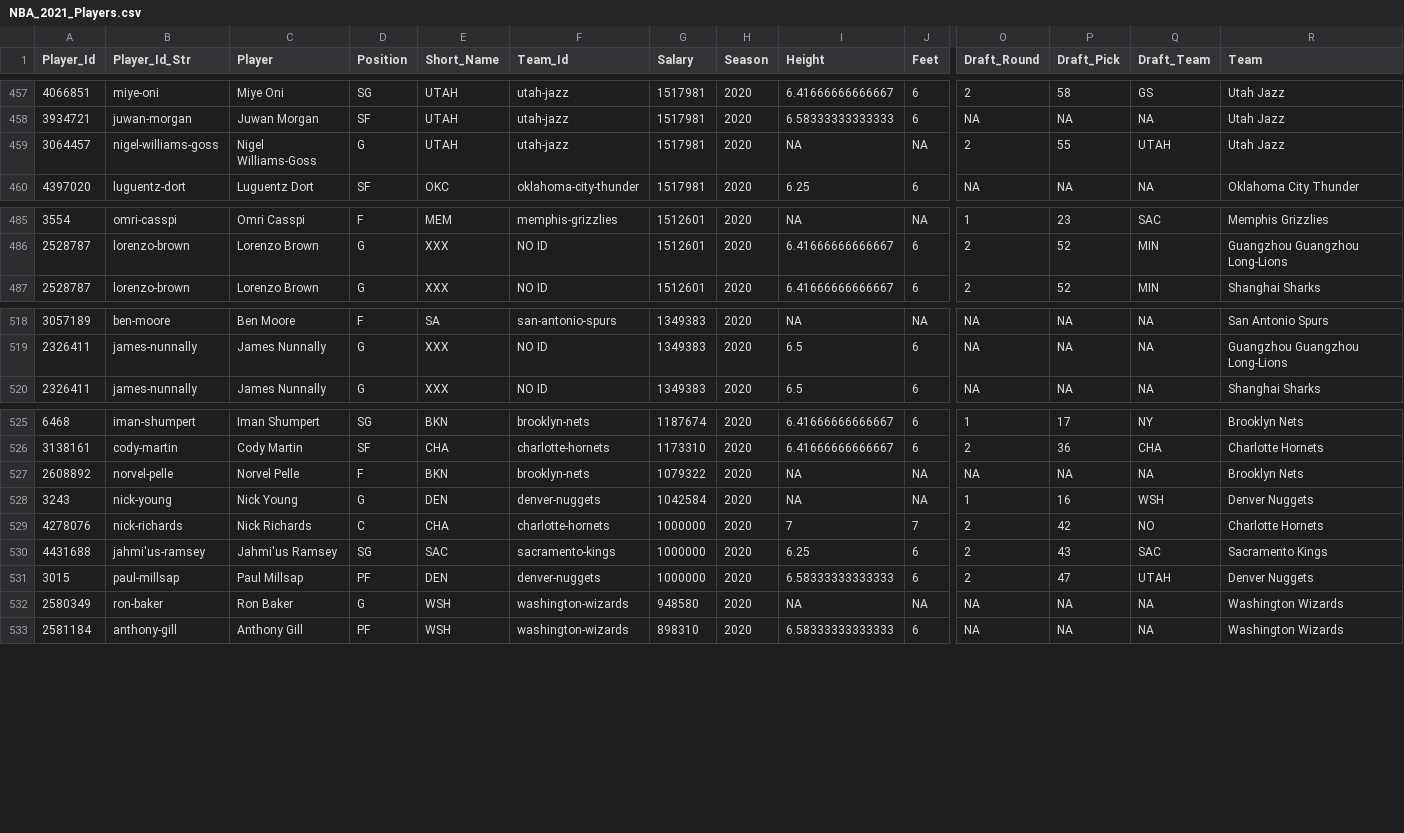
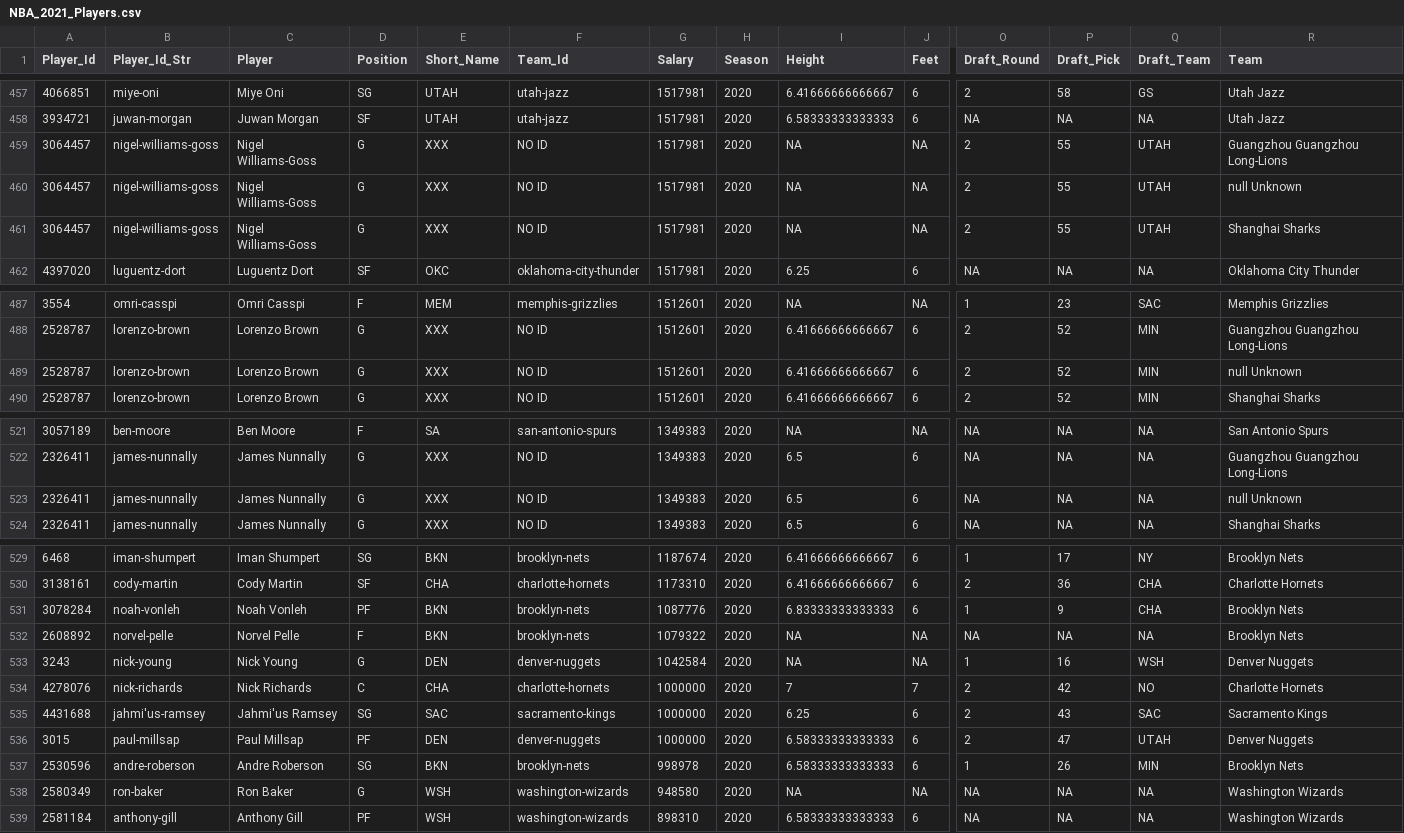
Before and after one commit to MattC137/Open_Data, a CSV file: Data/Sports/NBA/NBA_2021_Players.csv, drawn as a sheet; only a part is shown, gaps mark what is left out; addresses are those after the commit; rows hold the shown columns only; the diff covers the shown part only; the diff names each change by its address in the sheet, - before the commit and + after, or states it on an @@ line.

```diff
--- a/Data/Sports/NBA/NBA_2021_Players.csv
+++ b/Data/Sports/NBA/NBA_2021_Players.csv
+row 459: 3064457 | nigel-williams-goss | Nigel Williams-Goss | G | XXX | NO ID | 1517981 | 2020 | NA | NA | 2 | 55 | UTAH | Guangzhou Guangzhou Long-Lions
+row 460: 3064457 | nigel-williams-goss | Nigel Williams-Goss | G | XXX | NO ID | 1517981 | 2020 | NA | NA | 2 | 55 | UTAH | null Unknown
-E461 (Short_Name): UTAH
+E461 (Short_Name): XXX
-F461 (Team_Id): utah-jazz
+F461 (Team_Id): NO ID
-R461 (Team): Utah Jazz
+R461 (Team): Shanghai Sharks
+row 489: 2528787 | lorenzo-brown | Lorenzo Brown | G | XXX | NO ID | 1512601 | 2020 | 6.41666666666667 | 6 | 2 | 52 | MIN | null Unknown
+row 523: 2326411 | james-nunnally | James Nunnally | G | XXX | NO ID | 1349383 | 2020 | 6.5 | 6 | NA | NA | NA | null Unknown
+row 531: 3078284 | noah-vonleh | Noah Vonleh | PF | BKN | brooklyn-nets | 1087776 | 2020 | 6.83333333333333 | 6 | 1 | 9 | CHA | Brooklyn Nets
+row 537: 2530596 | andre-roberson | Andre Roberson | SG | BKN | brooklyn-nets | 998978 | 2020 | 6.58333333333333 | 6 | 1 | 26 | MIN | Brooklyn Nets
```
Also changed, not shown: 2 removed rows and 2 edited cells elsewhere in this file, Data/Sports/NBA/NBA_2021_Games.csv, Data/Sports/NBA/NBA_2021_Line_Log.csv, 2 other files.
